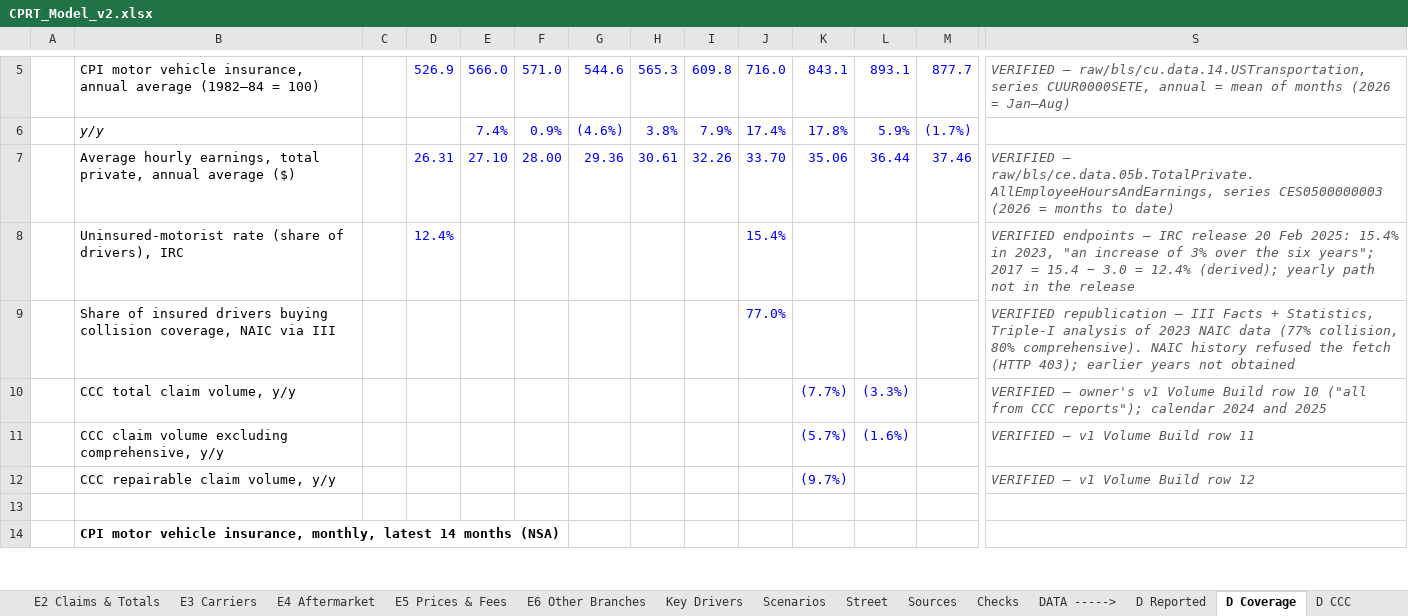
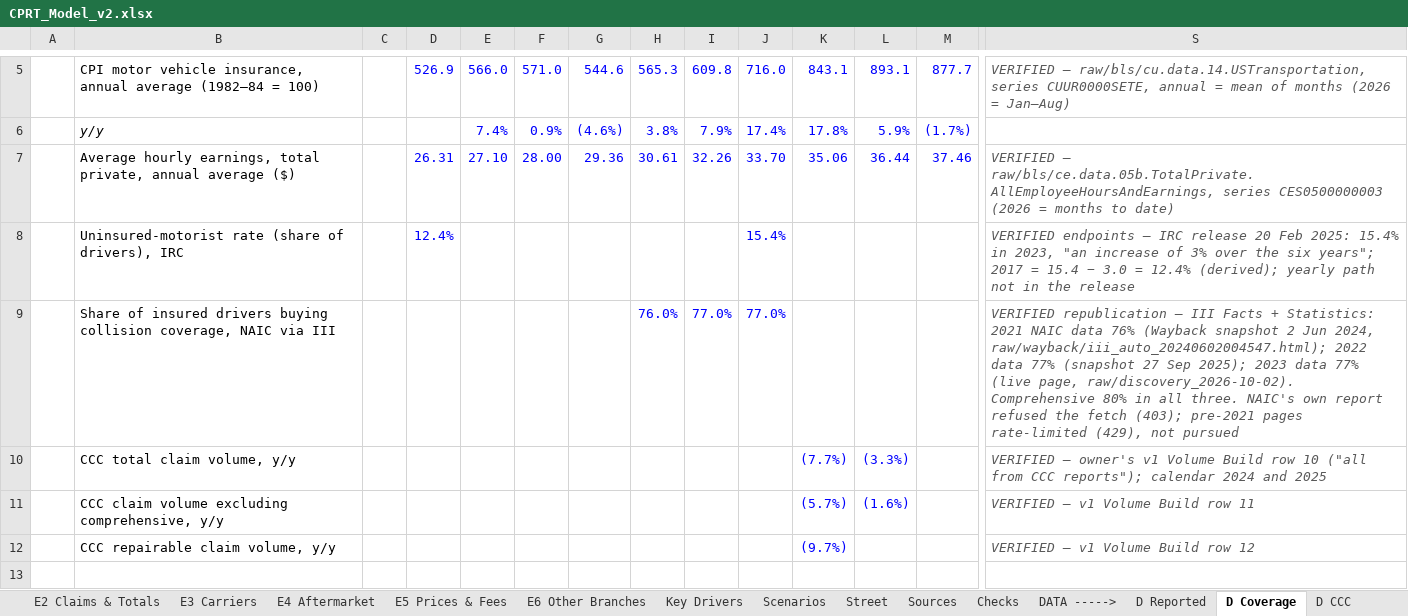
Before and after one commit to potpotman123/cprt-research, an Excel workbook: model/CPRT_Model_v2.xlsx, sheet D Coverage, drawn as a sheet; only a part is shown, gaps mark what is left out; the shorter side is filled out with more unchanged rows; values as stored, in another font and other column widths than the file's, no borders; removed rows and columns are numbered as before the commit, all else as after; rows hold the shown columns only; the diff names each change by its address in the sheet, - before the commit and + after, or states it on an @@ line.

```diff
--- a/model/CPRT_Model_v2.xlsx (sheet D Coverage)
+++ b/model/CPRT_Model_v2.xlsx (sheet D Coverage)
-row 9:  | Share of insured drivers buying collision coverage, NAIC via III |  |  |  |  |  |  |  | 77.0% |  |  |  | VERIFIED republication — III Facts + Statistics, Triple-I analysis of 2023 NAIC data (77% collision, 80% comprehensive). NAIC history refused the fetch (HTTP 403); earlier years not obtained
+row 9:  | Share of insured drivers buying collision coverage, NAIC via III |  |  |  |  |  | 76.0% | 77.0% | 77.0% |  |  |  | VERIFIED republication — III Facts + Statistics: 2021 NAIC data 76% (Wayback snapshot 2 Jun 2024, raw/wayback/iii_auto_20240602004547.html); 2022 data 77% (snapshot 27 Sep 2025); 2023 data 77% (live page, raw/discovery_2026-10-02). Comprehensive 80% in all three. NAIC's own report refused the fetch (403); pre-2021 pages rate-limited (429), not pursued
```
Also changed, not shown: sheet E2 Claims & Totals, sheet Key Drivers, 4 other files.
